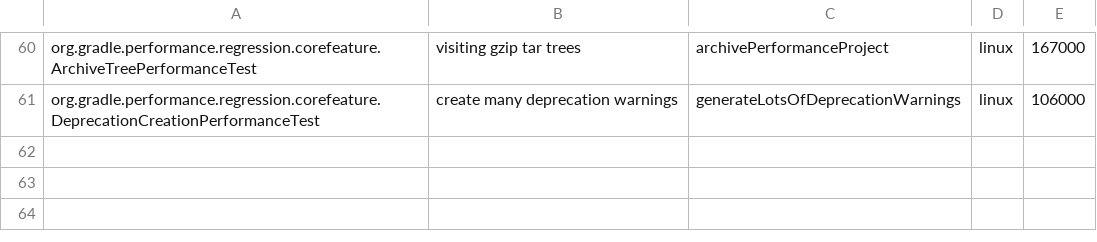
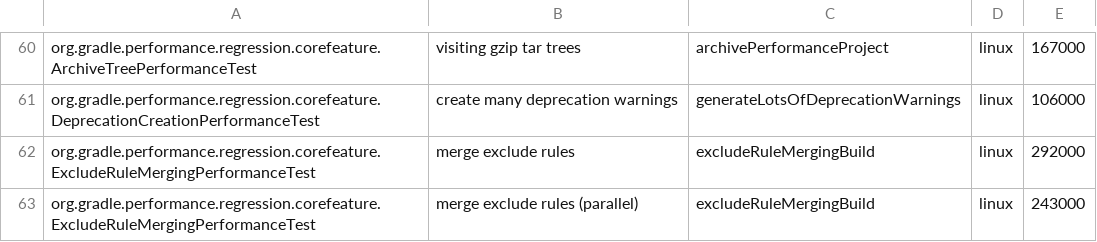
Before and after one commit to jdai8/gradle, a CSV file: .teamcity/performance-test-runtimes.csv, drawn as a sheet; only a part is shown, gaps mark what is left out.

Commit message:
Convert `ExcludeRuleMergingPerformanceTest`

```diff
--- a/.teamcity/performance-test-runtimes.csv
+++ b/.teamcity/performance-test-runtimes.csv
@@ -61 +61,3 @@ org.gradle.performance.regression.corefeature.ArchiveTreePerformanceTest;visitin
 org.gradle.performance.regression.corefeature.DeprecationCreationPerformanceTest;create many deprecation warnings;generateLotsOfDeprecationWarnings;linux;106000
+org.gradle.performance.regression.corefeature.ExcludeRuleMergingPerformanceTest;merge exclude rules;excludeRuleMergingBuild;linux;292000
+org.gradle.performance.regression.corefeature.ExcludeRuleMergingPerformanceTest;merge exclude rules (parallel);excludeRuleMergingBuild;linux;243000
```
Also changed, not shown: 2 other files.
